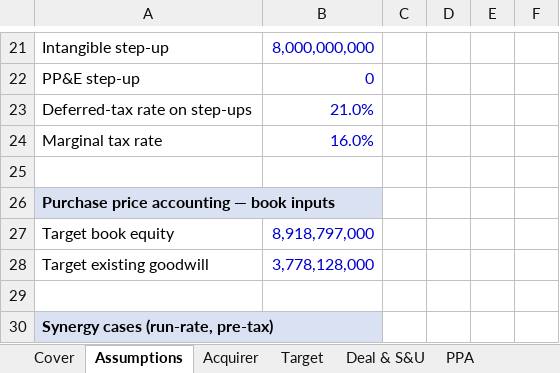
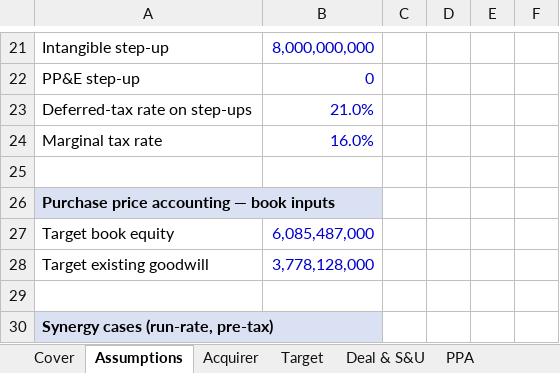
Before and after one commit to billdmar/proforma, an Excel workbook: releases/SNPS_ANSS_merger_model.xlsx, sheet Assumptions, drawn as a sheet; only a part is shown, gaps mark what is left out; values as stored, in another font and other column widths than the file's, no borders; the diff names each change by its address in the sheet, - before the commit and + after, or states it on an @@ line.

```diff
--- a/releases/SNPS_ANSS_merger_model.xlsx (sheet Assumptions)
+++ b/releases/SNPS_ANSS_merger_model.xlsx (sheet Assumptions)
-B27: 8,918,797,000
+B27: 6,085,487,000
```
Also changed, not shown: sheet Pro Forma BS, sheet Pro Forma IS, sheet Accretion-Dilution, sheet Sensitivities, sheet Cover, sheet PPA, 5 more sheets, 23 other files.
